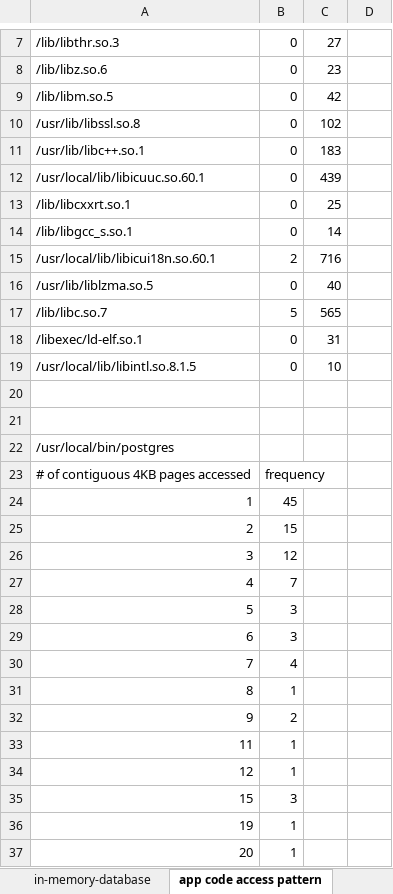
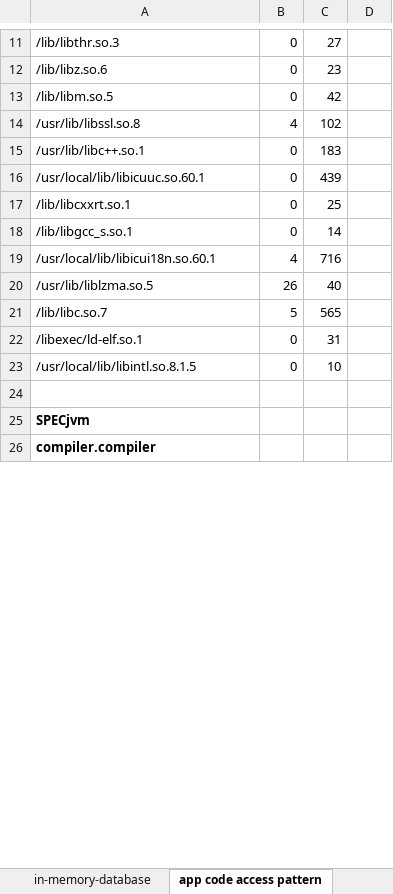
Before and after one commit to XiaowanDong/shared_ptp, an Excel workbook: shared_ptp_new.xlsx, sheet app code access pattern, drawn as a sheet; only a part is shown, gaps mark what is left out; values as stored, in another font and other column widths than the file's, no borders; charts and pictures not drawn; removed rows and columns are numbered as before the commit, all else as after; the diff covers the shown part only; the diff names each change by its address in the sheet, - before the commit and + after, or states it on an @@ line.

Commit message:
updated code access pattern analysis

```diff
--- a/shared_ptp_new.xlsx (sheet app code access pattern)
+++ b/shared_ptp_new.xlsx (sheet app code access pattern)
-B14: 0
+B14: 4
-B19: 2
+B19: 4
-B20: 0
+B20: 26
-A25: (empty)
+A25: SPECjvm
-A26: /usr/local/bin/postgres
+A26: compiler.compiler
-A26 bold: off
+A26 bold: on
-row 23: # of contiguous 4KB pages accessed | frequency
-row 24: 1 | 45
-row 25: 2 | 15
-row 26: 3 | 12
-row 27: 4 | 7
-row 28: 5 | 3
-row 29: 6 | 3
-row 30: 7 | 4
-row 31: 8 | 1
-row 32: 9 | 2
-row 33: 11 | 1
-row 34: 12 | 1
-row 35: 15 | 3
-row 36: 19 | 1
-row 37: 20 | 1
```
Also changed, not shown: 75 added rows, 15 removed rows, 17 edited cells and cell formats elsewhere in this sheet, charts or pictures.
